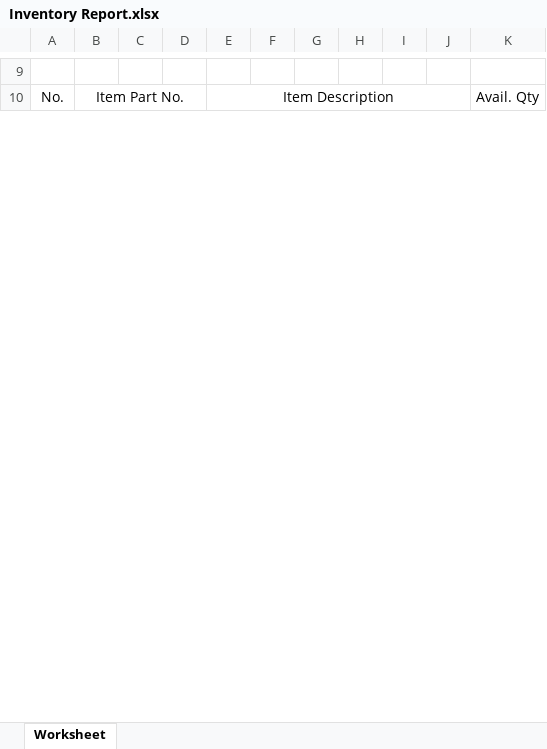
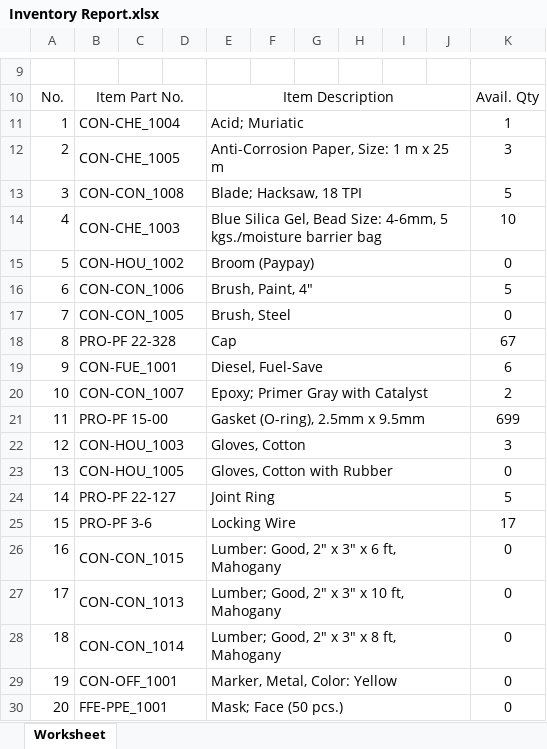
Before and after one commit to JonahBenares/progen, an Excel workbook: Inventory Report.xlsx, sheet Worksheet, drawn as a sheet; only a part is shown, gaps mark what is left out; values as stored, in another font and other column widths than the file's, no borders; charts and pictures not drawn; the diff covers the shown part only; the diff names each change by its address in the sheet, - before the commit and + after, or states it on an @@ line.

```diff
--- a/Inventory Report.xlsx (sheet Worksheet)
+++ b/Inventory Report.xlsx (sheet Worksheet)
+row 11: 1 | CON-CHE_1004 |  |  | Acid; Muriatic |  |  |  |  |  | 1
+row 12: 2 | CON-CHE_1005 |  |  | Anti-Corrosion Paper, Size: 1 m x 25 m |  |  |  |  |  | 3
+row 13: 3 | CON-CON_1008 |  |  | Blade; Hacksaw, 18 TPI |  |  |  |  |  | 5
+row 14: 4 | CON-CHE_1003 |  |  | Blue Silica Gel, Bead Size: 4-6mm, 5 kgs./moisture barrier bag |  |  |  |  |  | 10
+row 15: 5 | CON-HOU_1002 |  |  | Broom (Paypay) |  |  |  |  |  | 0
+row 16: 6 | CON-CON_1006 |  |  | Brush, Paint, 4" |  |  |  |  |  | 5
+row 17: 7 | CON-CON_1005 |  |  | Brush, Steel |  |  |  |  |  | 0
+row 18: 8 | PRO-PF 22-328 |  |  | Cap |  |  |  |  |  | 67
+row 19: 9 | CON-FUE_1001 |  |  | Diesel, Fuel-Save |  |  |  |  |  | 6
+row 20: 10 | CON-CON_1007 |  |  | Epoxy; Primer Gray with Catalyst |  |  |  |  |  | 2
+row 21: 11 | PRO-PF 15-00 |  |  | Gasket (O-ring), 2.5mm x 9.5mm |  |  |  |  |  | 699
+row 22: 12 | CON-HOU_1003 |  |  | Gloves, Cotton |  |  |  |  |  | 3
+row 23: 13 | CON-HOU_1005 |  |  | Gloves, Cotton with Rubber |  |  |  |  |  | 0
+row 24: 14 | PRO-PF 22-127 |  |  | Joint Ring |  |  |  |  |  | 5
+row 25: 15 | PRO-PF 3-6 |  |  | Locking Wire |  |  |  |  |  | 17
+row 26: 16 | CON-CON_1015 |  |  | Lumber: Good, 2" x 3" x 6 ft, Mahogany |  |  |  |  |  | 0
+row 27: 17 | CON-CON_1013 |  |  | Lumber; Good, 2" x 3" x 10 ft, Mahogany |  |  |  |  |  | 0
+row 28: 18 | CON-CON_1014 |  |  | Lumber; Good, 2" x 3" x 8 ft, Mahogany |  |  |  |  |  | 0
+row 29: 19 | CON-OFF_1001 |  |  | Marker, Metal, Color: Yellow |  |  |  |  |  | 0
+row 30: 20 | FFE-PPE_1001 |  |  | Mask; Face (50 pcs.) |  |  |  |  |  | 0
```
Also changed, not shown: 41 added rows, 8 removed rows, 6 edited cells and row numbers in column A elsewhere in this sheet, charts or pictures, application/controllers/Reports.xlsx, 23 other files.
